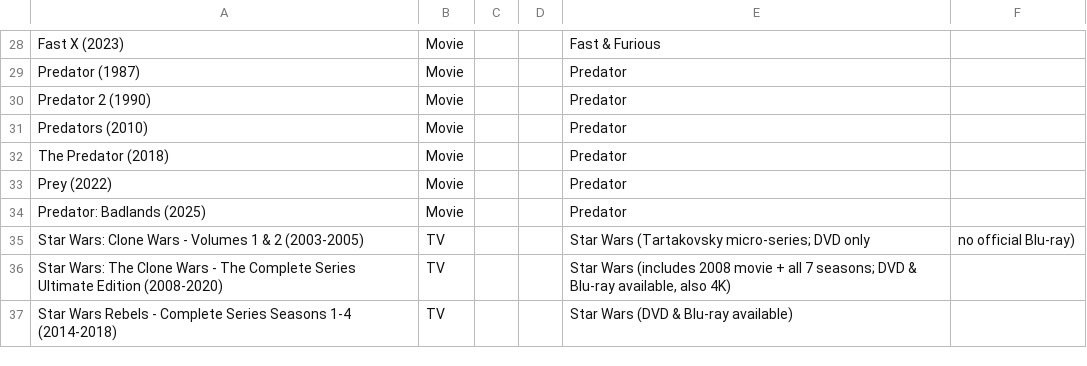
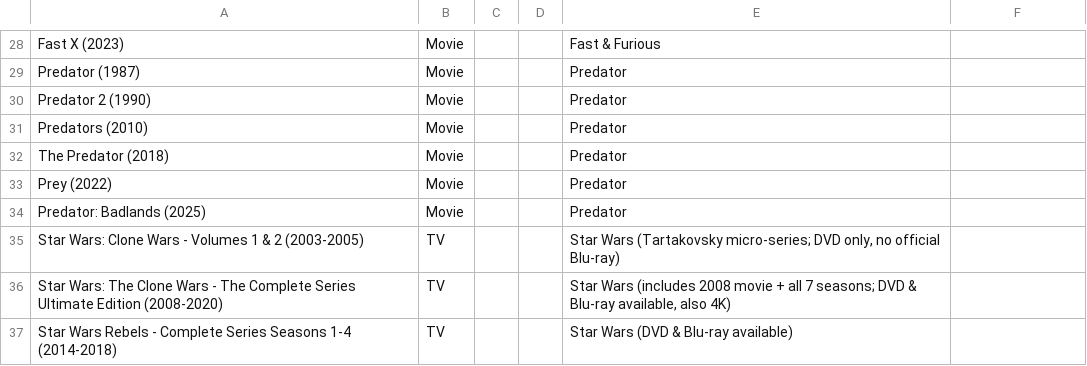
Before and after one commit to jacobdensford/playlist, a CSV file: data/wishlist.csv, drawn as a sheet; only a part is shown, gaps mark what is left out.

Commit message:
Update wishlist.csv

```diff
--- a/data/wishlist.csv
+++ b/data/wishlist.csv
@@ -34,3 +34,3 @@ Prey (2022),Movie,,,Predator
 Predator: Badlands (2025),Movie,,,Predator
-Star Wars: Clone Wars - Volumes 1 & 2 (2003-2005),TV,,,Star Wars (Tartakovsky micro-series; DVD only, no official Blu-ray)
+Star Wars: Clone Wars - Volumes 1 & 2 (2003-2005),TV,,,"Star Wars (Tartakovsky micro-series; DVD only, no official Blu-ray)"
 Star Wars: The Clone Wars - The Complete Series Ultimate Edition (2008-2020),TV,,,"Star Wars (includes 2008 movie + all 7 seasons; DVD & Blu-ray available, also 4K)"
```
